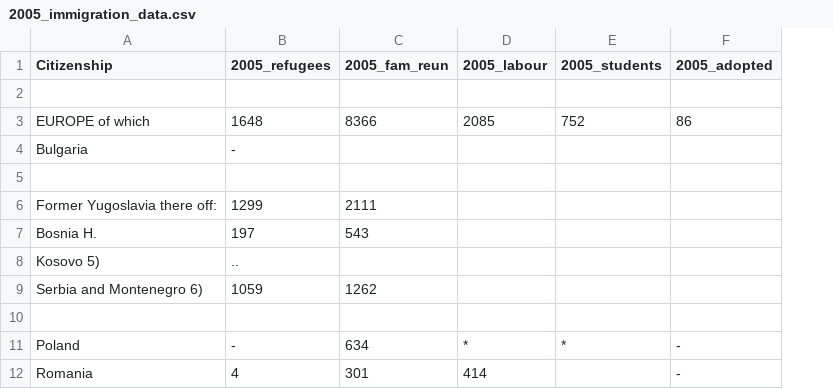
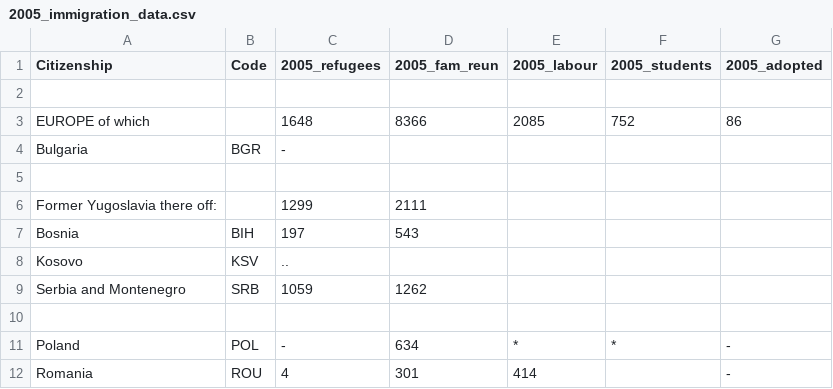
Before and after one commit to skchandra/DataScience16CTW, a CSV file: 2005_immigration_data.csv, drawn as a sheet; only a part is shown; the diff names each change by its address in the sheet, - before the commit and + after, or states it on an @@ line.

Commit message:
made world map with immigrant data

```diff
--- a/2005_immigration_data.csv
+++ b/2005_immigration_data.csv
+column B (Code), rows 4-12: BGR |  |  | BIH | KSV | SRB |  | POL | ROU
-A7 (Citizenship): Bosnia H.
+A7 (Citizenship): Bosnia
-A8 (Citizenship): Kosovo 5)
+A8 (Citizenship): Kosovo
-A9 (Citizenship): Serbia and Montenegro 6)
+A9 (Citizenship): Serbia and Montenegro
```
Also changed, not shown: 1 other file.
